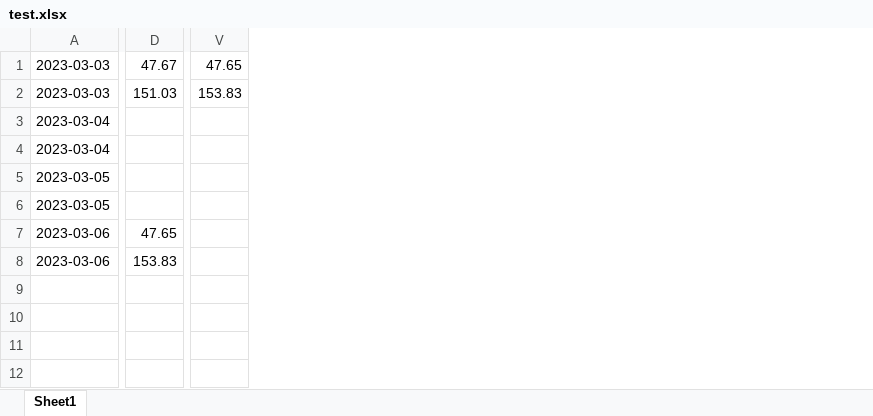
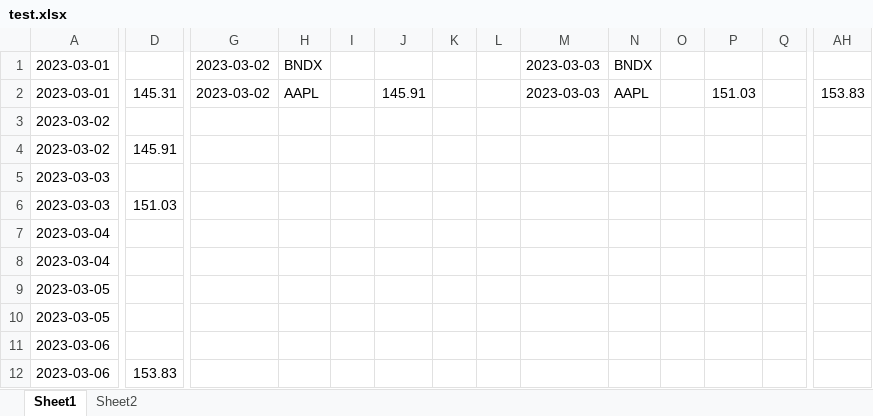
Before and after one commit to Rhydli/ticker-track, an Excel workbook: test.xlsx, sheet Sheet1, drawn as a sheet; only a part is shown, gaps mark what is left out; values as stored, in another font and other column widths than the file's, no borders; addresses are those after the commit; rows hold the shown columns only; the diff covers the shown part only; the diff names each change by its address in the sheet, - before the commit and + after, or states it on an @@ line.

Commit message:
sheet request functionality

```diff
--- a/test.xlsx (sheet Sheet1)
+++ b/test.xlsx (sheet Sheet1)
+sheet tab: Sheet2
+column G, rows 1-2: 2023-03-02 | 2023-03-02
+column H, rows 1-2: BNDX | AAPL
+column I, empty
+column J, row 2: 145.91
+column K, empty
+column L, empty
+column M, rows 1-2: 2023-03-03 | 2023-03-03
+column N, rows 1-2: BNDX | AAPL
+column O, empty
+column P, row 2: 151.03
+column Q, empty
-A1:A2: 2023-03-03
+A1:A2: 2023-03-01
-D1: 47.67
+D1: (empty)
-AH1: 47.65
+AH1: (empty)
-D2: 151.03
+D2: 145.31
+row 3: 2023-03-02
+row 4: 2023-03-02 | 145.91
+row 5: 2023-03-03
+row 6: 2023-03-03 | 151.03
-D11: 47.65
+D11: (empty)
```
Also changed, not shown: 1 added column elsewhere in this sheet, 3 other files.
